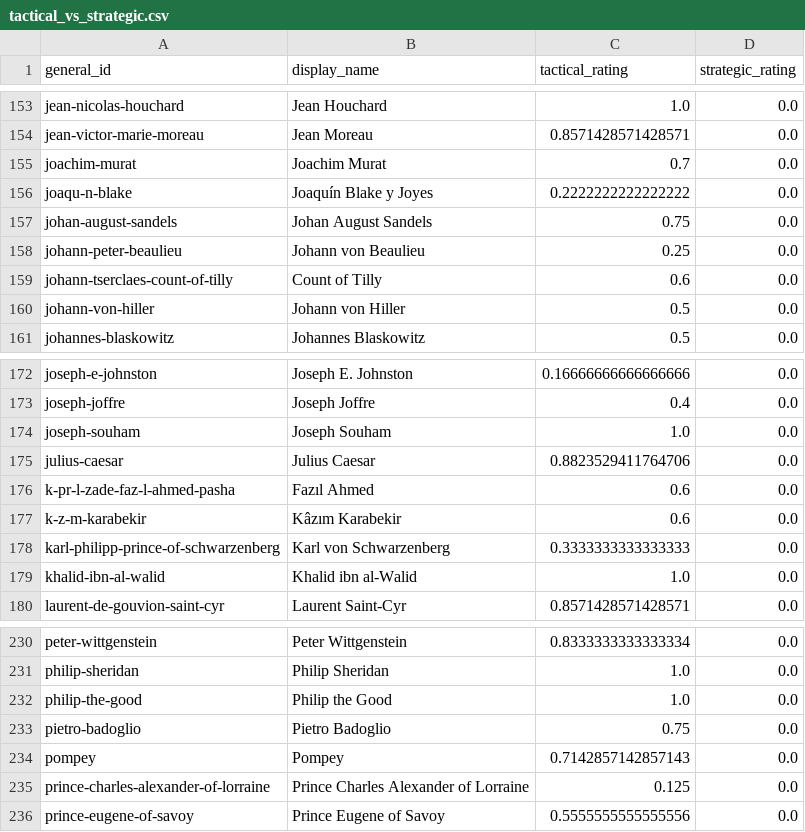
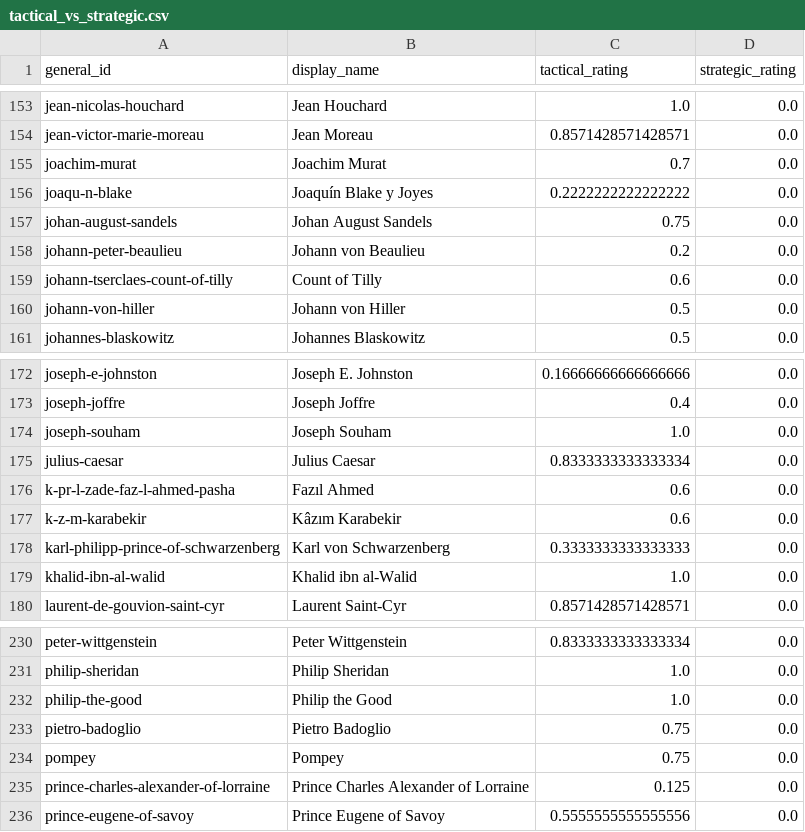
Before and after one commit to nli33/war-analyzer, a CSV file: output/viz_auto/tactical_vs_strategic.csv, drawn as a sheet; only a part is shown, gaps mark what is left out.

```diff
--- a/output/viz_auto/tactical_vs_strategic.csv
+++ b/output/viz_auto/tactical_vs_strategic.csv
@@ -157,3 +157,3 @@ joaqu-n-blake,Joaquín Blake y Joyes,0.2222222222222222,0.0
 johan-august-sandels,Johan August Sandels,0.75,0.0
-johann-peter-beaulieu,Johann von Beaulieu,0.25,0.0
+johann-peter-beaulieu,Johann von Beaulieu,0.2,0.0
 johann-tserclaes-count-of-tilly,Count of Tilly,0.6,0.0
@@ -174,3 +174,3 @@ joseph-joffre,Joseph Joffre,0.4,0.0
 joseph-souham,Joseph Souham,1.0,0.0
-julius-caesar,Julius Caesar,0.8823529411764706,0.0
+julius-caesar,Julius Caesar,0.8333333333333334,0.0
 k-pr-l-zade-faz-l-ahmed-pasha,Fazıl Ahmed,0.6,0.0
@@ -233,3 +233,3 @@ philip-the-good,Philip the Good,1.0,0.0
 pietro-badoglio,Pietro Badoglio,0.75,0.0
-pompey,Pompey,0.7142857142857143,0.0
+pompey,Pompey,0.75,0.0
 prince-charles-alexander-of-lorraine,Prince Charles Alexander of Lorraine,0.125,0.0
```
Also changed, not shown: output/viz_auto/oar_vs_resource_backing.csv, output/viz_auto/ranking_tables_categories.csv, 21 other files.
